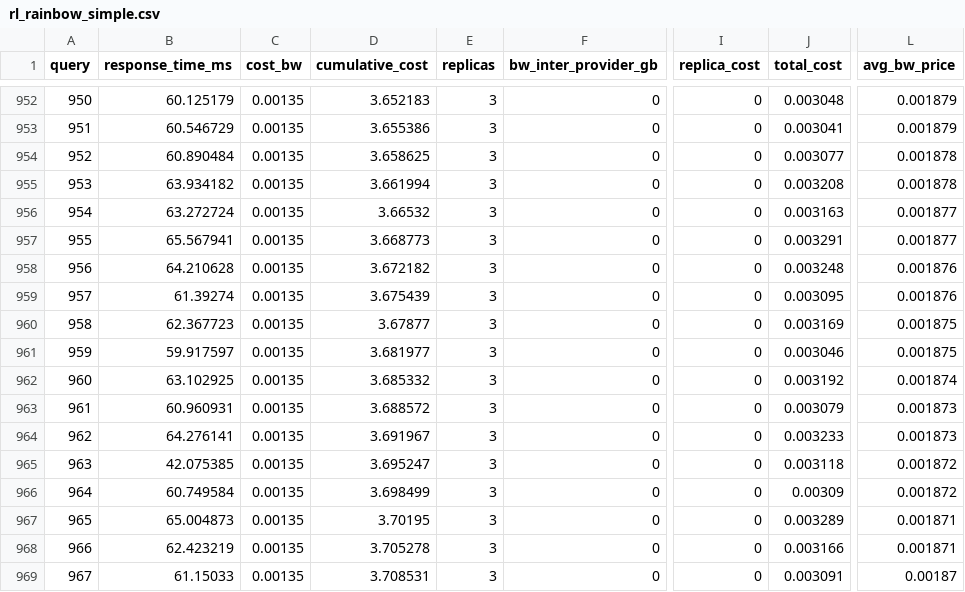
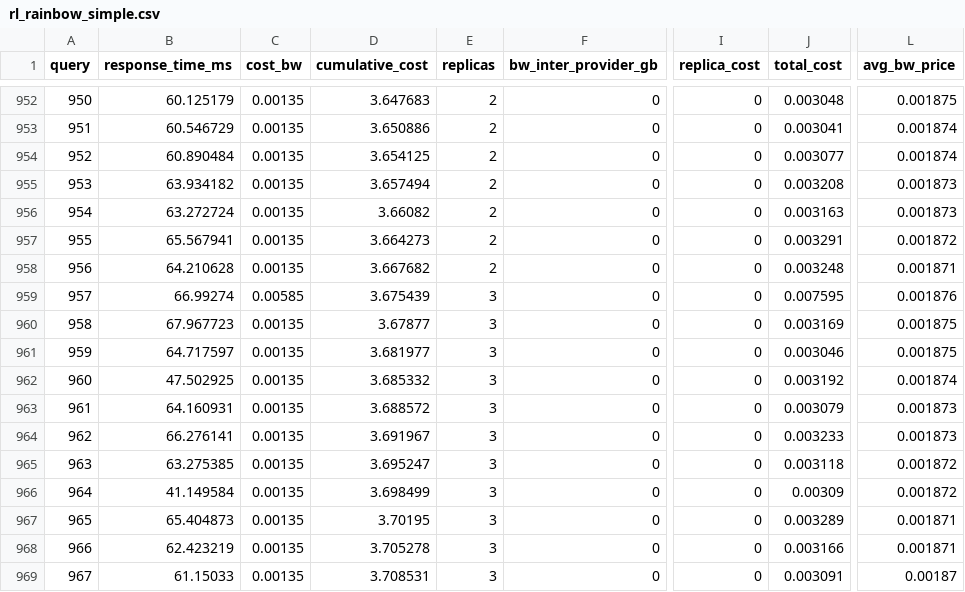
Before and after one commit to valdoth/tcdm-adaptive, a CSV file: metrics/rl_rainbow_simple.csv, drawn as a sheet; only a part is shown, gaps mark what is left out; the diff covers the shown part only; the diff names each change by its address in the sheet, - before the commit and + after, or states it on an @@ line.

```diff
--- a/metrics/rl_rainbow_simple.csv
+++ b/metrics/rl_rainbow_simple.csv
-D952 (cumulative_cost): 3.652183
+D952 (cumulative_cost): 3.647683
-E952:E958 (replicas): 3
+E952:E958 (replicas): 2
-L952 (avg_bw_price): 0.001879
+L952 (avg_bw_price): 0.001875
-D953 (cumulative_cost): 3.655386
+D953 (cumulative_cost): 3.650886
-L953 (avg_bw_price): 0.001879
+L953 (avg_bw_price): 0.001874
-D954 (cumulative_cost): 3.658625
+D954 (cumulative_cost): 3.654125
-L954 (avg_bw_price): 0.001878
+L954 (avg_bw_price): 0.001874
-D955 (cumulative_cost): 3.661994
+D955 (cumulative_cost): 3.657494
-L955 (avg_bw_price): 0.001878
+L955 (avg_bw_price): 0.001873
-D956 (cumulative_cost): 3.66532
+D956 (cumulative_cost): 3.66082
-L956 (avg_bw_price): 0.001877
+L956 (avg_bw_price): 0.001873
-D957 (cumulative_cost): 3.668773
+D957 (cumulative_cost): 3.664273
-L957 (avg_bw_price): 0.001877
+L957 (avg_bw_price): 0.001872
-D958 (cumulative_cost): 3.672182
+D958 (cumulative_cost): 3.667682
-L958 (avg_bw_price): 0.001876
+L958 (avg_bw_price): 0.001871
-B959 (response_time_ms): 61.39274
+B959 (response_time_ms): 66.99274
-C959 (cost_bw): 0.00135
+C959 (cost_bw): 0.00585
-J959 (total_cost): 0.003095
+J959 (total_cost): 0.007595
-B960 (response_time_ms): 62.367723
+B960 (response_time_ms): 67.967723
-B961 (response_time_ms): 59.917597
+B961 (response_time_ms): 64.717597
-B962 (response_time_ms): 63.102925
+B962 (response_time_ms): 47.502925
-B963 (response_time_ms): 60.960931
+B963 (response_time_ms): 64.160931
-B964 (response_time_ms): 64.276141
+B964 (response_time_ms): 66.276141
-B965 (response_time_ms): 42.075385
+B965 (response_time_ms): 63.275385
-B966 (response_time_ms): 60.749584
+B966 (response_time_ms): 41.149584
-B967 (response_time_ms): 65.004873
+B967 (response_time_ms): 65.404873
```
Also changed, not shown: 116 edited cells elsewhere in this file, metrics/rl_qlearning_complex.csv, metrics/rl_qlearning_simple.csv, 26 other files.
